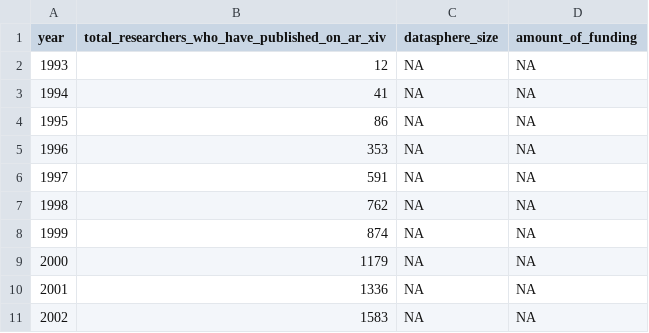
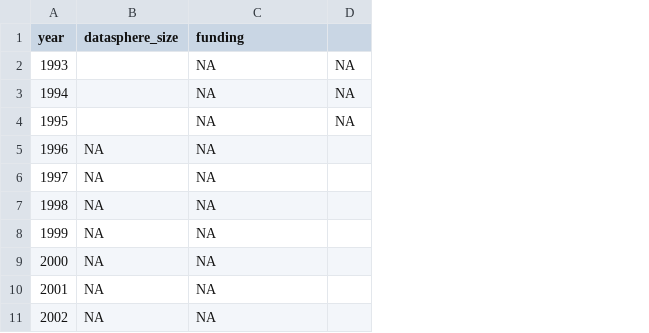
Before and after one commit to skaltman/ai-progress, a CSV file: data-raw/funding.csv, drawn as a sheet; only a part is shown; removed rows and columns are numbered as before the commit, all else as after; the diff names each change by its address in the sheet, - before the commit and + after, or states it on an @@ line.

Commit message:
#3 remove researcher data

```diff
--- a/data-raw/funding.csv
+++ b/data-raw/funding.csv
-column B, rows 1-11: total_researchers_who_have_published_on_ar_xiv | 12 | 41 | 86 | 353 | 591 | 762 | 874 | 1179 | 1336 | 1583
+column D, rows 2-4: all NA
-C1: amount_of_funding
+C1: funding
-B2:B4 (datasphere_size): NA
+B2:B4 (datasphere_size): (empty)
```
